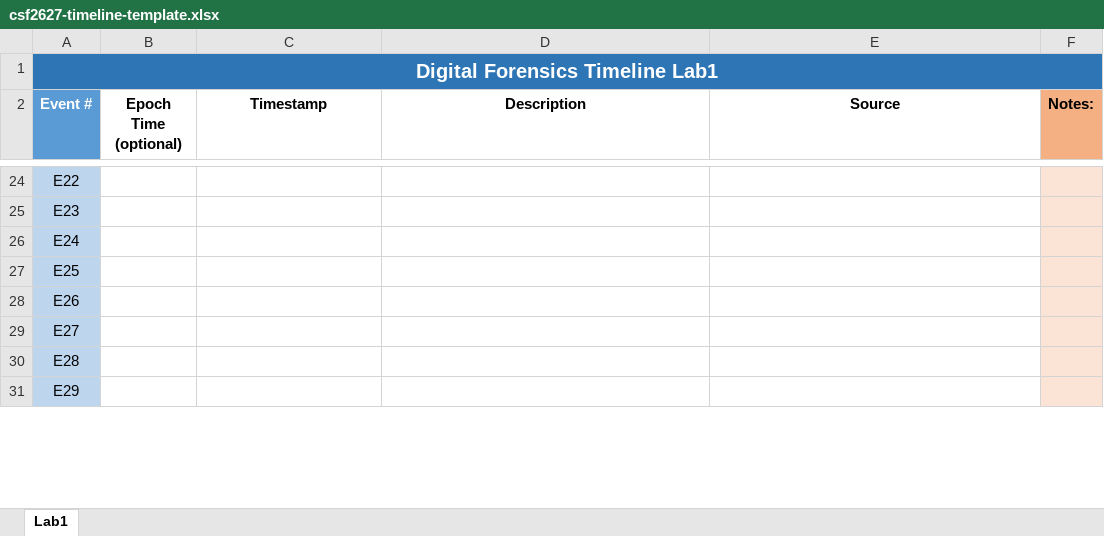
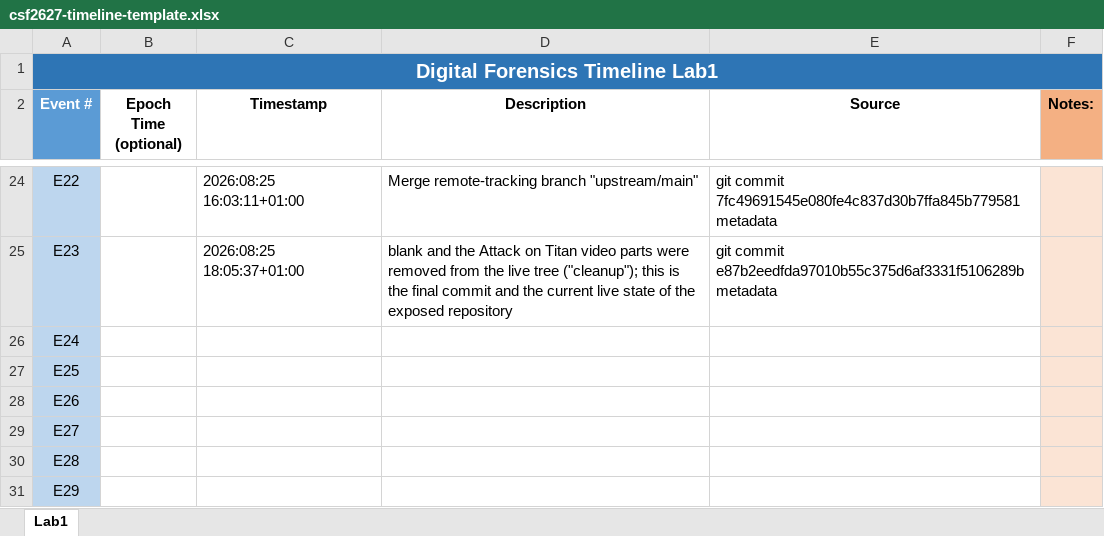
Before and after one commit to pedroaldeia/CSF, an Excel workbook: Timeline/csf2627-timeline-template.xlsx, sheet Lab1, drawn as a sheet; only a part is shown, gaps mark what is left out; values as stored, in another font and other column widths than the file's, no borders; charts and pictures and table styles not drawn; the diff covers the shown part only; the diff names each change by its address in the sheet, - before the commit and + after, or states it on an @@ line.

Commit message:
fix: improve clarity in advisory vote description and update timeline template

```diff
--- a/Timeline/csf2627-timeline-template.xlsx (sheet Lab1)
+++ b/Timeline/csf2627-timeline-template.xlsx (sheet Lab1)
-C24 (Timestamp): (empty)
+C24 (Timestamp): 2026:08:25 16:03:11+01:00
-D24 (Description): (empty)
+D24 (Description): Merge remote-tracking branch "upstream/main"
-E24 (Source): (empty)
+E24 (Source): git commit 7fc49691545e080fe4c837d30b7ffa845b779581 metadata
-C25 (Timestamp): (empty)
+C25 (Timestamp): 2026:08:25 18:05:37+01:00
-D25 (Description): (empty)
+D25 (Description): blank and the Attack on Titan video parts were removed from the live tree ("cleanup"); this is the final commit and the current live state of the exposed repository
-E25 (Source): (empty)
+E25 (Source): git commit e87b2eedfda97010b55c375d6af3331f5106289b metadata
```
Also changed, not shown: 63 edited cells elsewhere in this sheet, charts or pictures, 1 other file.
